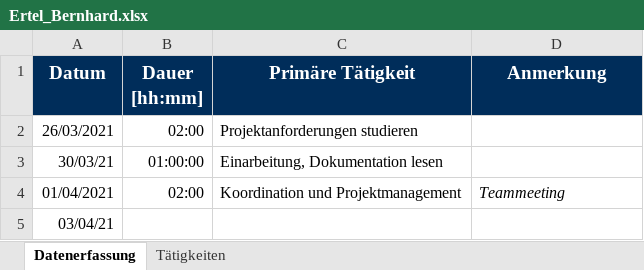
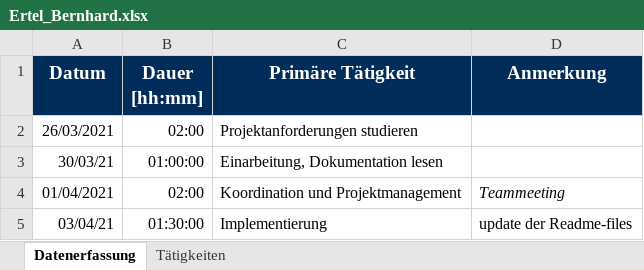
Before and after one commit to b-ertel/TimeGuess-Game, an Excel workbook: time-records/Ertel_Bernhard.xlsx, sheet Datenerfassung, drawn as a sheet; values as stored, in another font and other column widths than the file's, no borders; the diff names each change by its address in the sheet, - before the commit and + after, or states it on an @@ line.

```diff
--- a/time-records/Ertel_Bernhard.xlsx (sheet Datenerfassung)
+++ b/time-records/Ertel_Bernhard.xlsx (sheet Datenerfassung)
-B5 (Dauer [hh:mm]): (empty)
+B5 (Dauer [hh:mm]): 01:30:00
-C5 (Primäre Tätigkeit): (empty)
+C5 (Primäre Tätigkeit): Implementierung
-D5 (Anmerkung): (empty)
+D5 (Anmerkung): update der Readme-files
```
